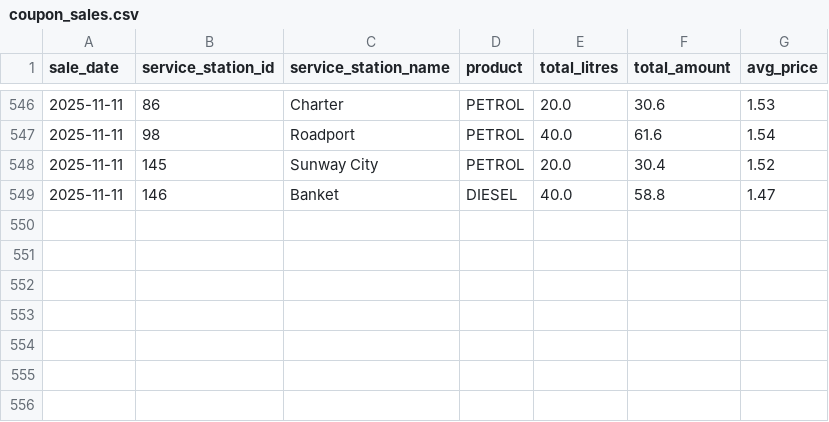
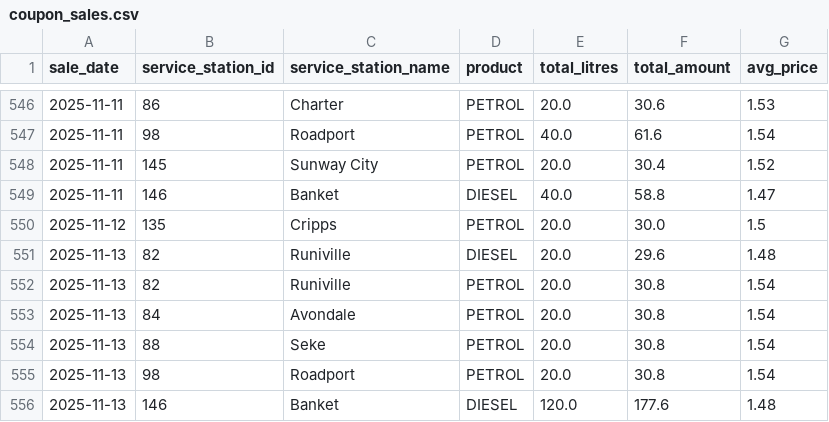
Before and after one commit to donaldtags/fuel_dashboard, a CSV file: coupon_sales.csv, drawn as a sheet; only a part is shown, gaps mark what is left out; the diff names each change by its address in the sheet, - before the commit and + after, or states it on an @@ line.

```diff
--- a/coupon_sales.csv
+++ b/coupon_sales.csv
+row 550: 2025-11-12 | 135 | Cripps | PETROL | 20.0 | 30.0 | 1.5
+row 551: 2025-11-13 | 82 | Runiville | DIESEL | 20.0 | 29.6 | 1.48
+row 552: 2025-11-13 | 82 | Runiville | PETROL | 20.0 | 30.8 | 1.54
+row 553: 2025-11-13 | 84 | Avondale | PETROL | 20.0 | 30.8 | 1.54
+row 554: 2025-11-13 | 88 | Seke | PETROL | 20.0 | 30.8 | 1.54
+row 555: 2025-11-13 | 98 | Roadport | PETROL | 20.0 | 30.8 | 1.54
+row 556: 2025-11-13 | 146 | Banket | DIESEL | 120.0 | 177.6 | 1.48
```
Also changed, not shown: lubricants_card_report.csv, lubricants_cash_report.csv, 7 other files.
